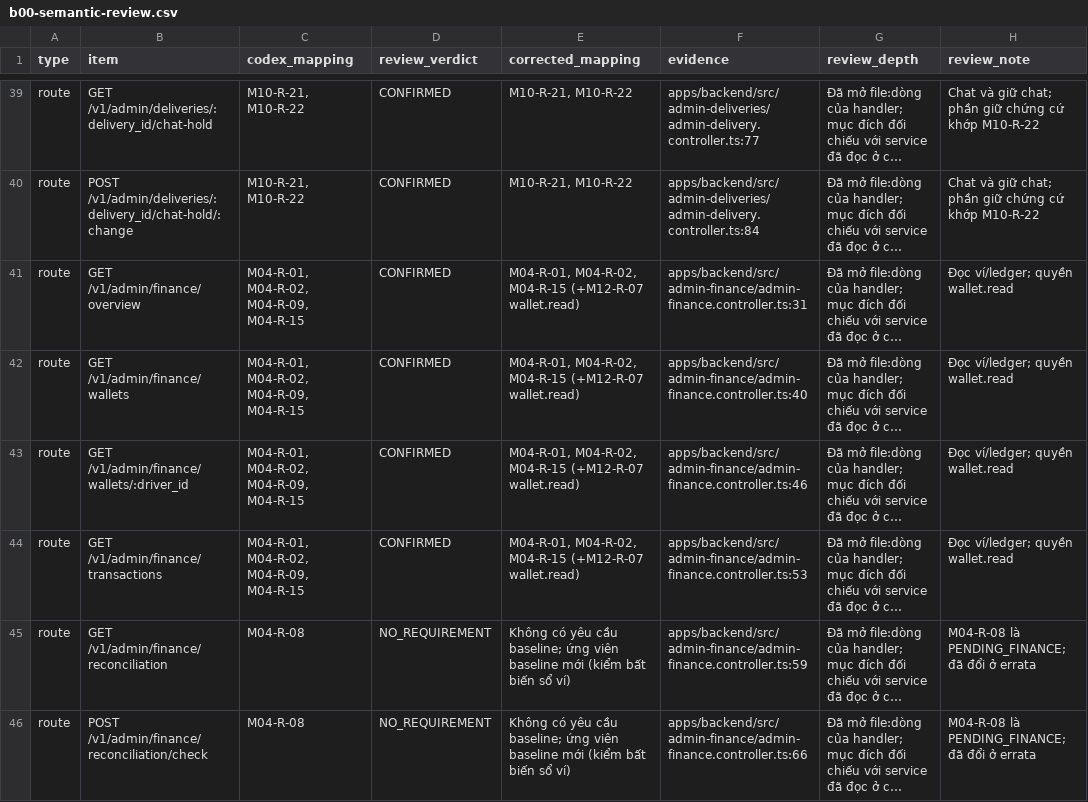
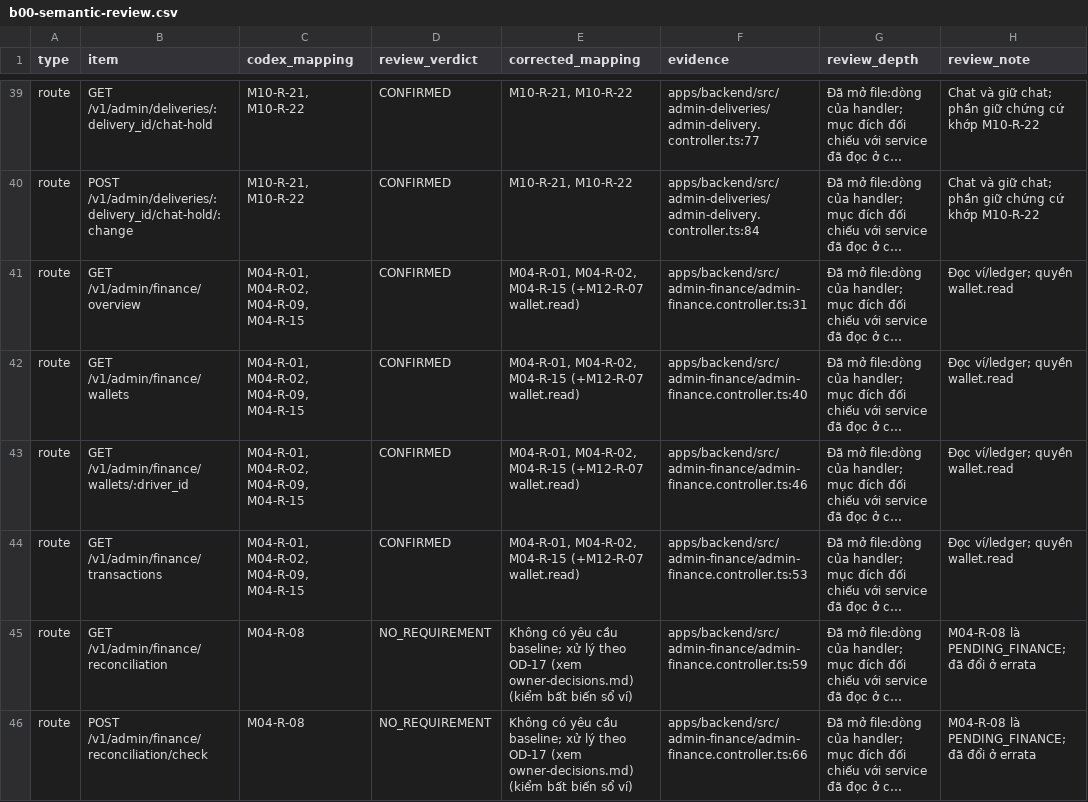
Before and after one commit to trungtn87/11ship, a CSV file: docs/review/phase3/b00-semantic-review.csv, drawn as a sheet; only a part is shown, gaps mark what is left out; long unchanged cells end in …; the diff covers the shown part only; the diff names each change by its address in the sheet, - before the commit and + after, or states it on an @@ line.

```diff
--- a/docs/review/phase3/b00-semantic-review.csv
+++ b/docs/review/phase3/b00-semantic-review.csv
-E45:E46 (corrected_mapping): …cầu baseline; ứng viên baseline mới (kiểm bất…
+E45:E46 (corrected_mapping): …cầu baseline; xử lý theo OD-17 (xem owner-decisions.md) (kiểm bất…
```
Also changed, not shown: 11 edited cells elsewhere in this file, docs/review/phase3/graph-baseline-links.v2.csv, 4 other files.
